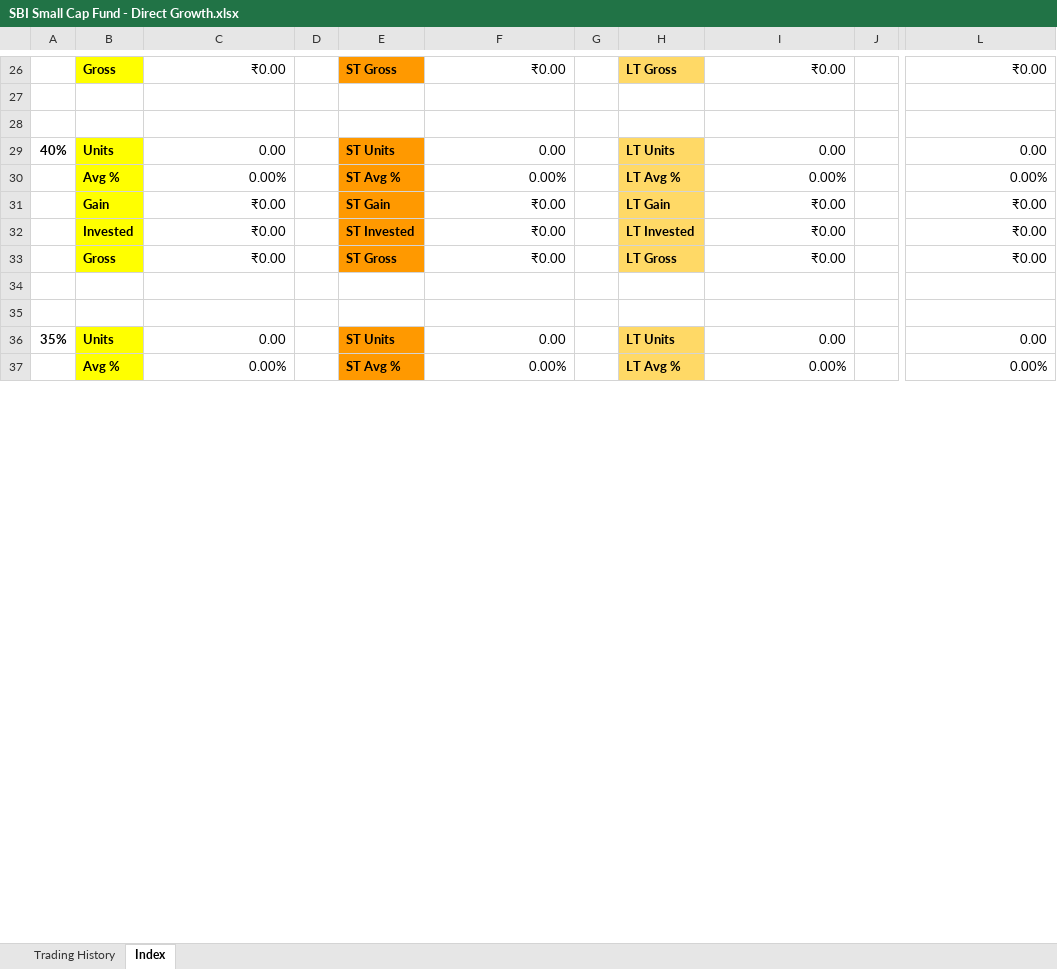
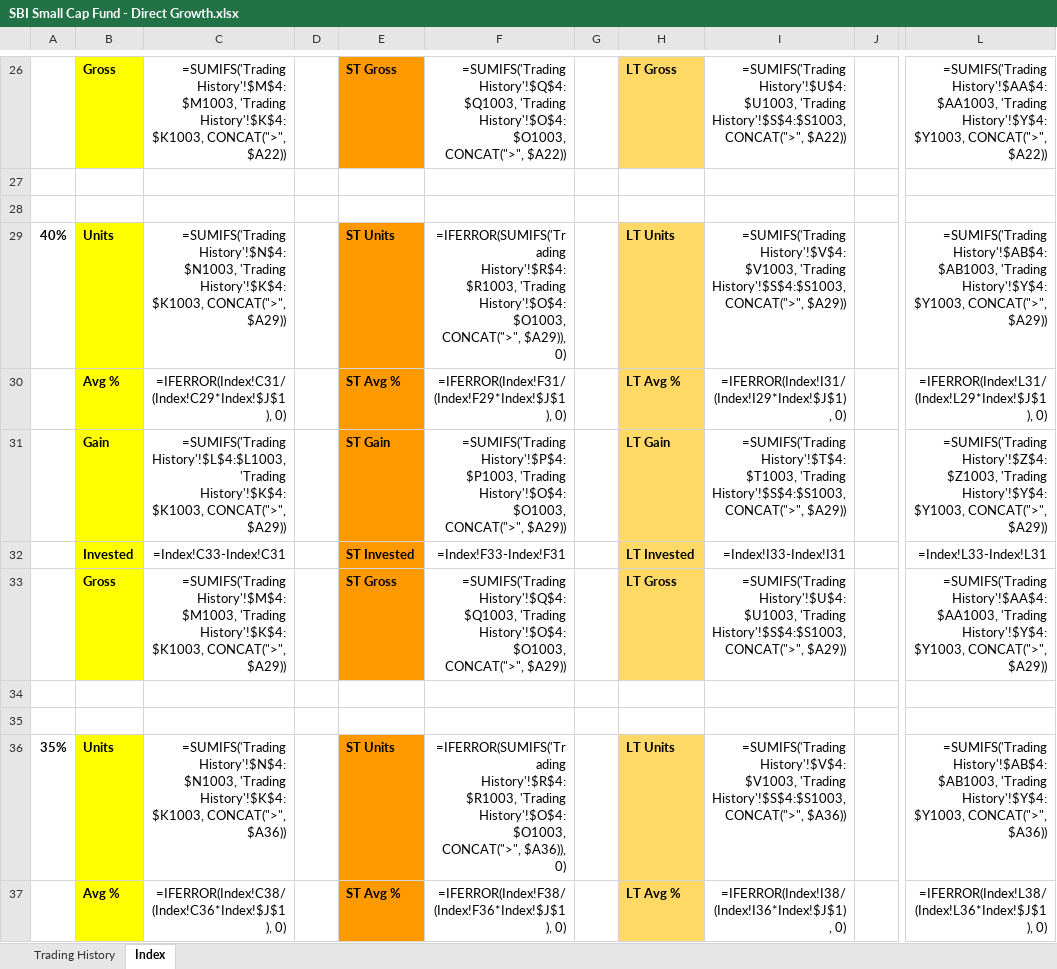
Before and after one commit to leninkumar-sv-office/pl-int, an Excel workbook: dumps/Mutual Funds/SBI Small Cap Fund - Direct Growth.xlsx, sheet Index, drawn as a sheet; only a part is shown, gaps mark what is left out; values as stored, in another font and other column widths than the file's, no borders; formulas without a stored value are shown as written; charts and pictures not drawn; the diff covers the shown part only; the diff names each change by its address in the sheet, - before the commit and + after, or states it on an @@ line.

```diff
--- a/dumps/Mutual Funds/SBI Small Cap Fund - Direct Growth.xlsx (sheet Index)
+++ b/dumps/Mutual Funds/SBI Small Cap Fund - Direct Growth.xlsx (sheet Index)
-C26: ₹0.00
+C26: =SUMIFS('Trading History'!$M$4:$M1003, 'Trading History'!$K$4:$K1003, CONCAT(">", $A22))
-F26: ₹0.00
+F26: =SUMIFS('Trading History'!$Q$4:$Q1003, 'Trading History'!$O$4:$O1003, CONCAT(">", $A22))
-I26: ₹0.00
+I26: =SUMIFS('Trading History'!$U$4:$U1003, 'Trading History'!$S$4:$S1003, CONCAT(">", $A22))
-L26: ₹0.00
+L26: =SUMIFS('Trading History'!$AA$4:$AA1003, 'Trading History'!$Y$4:$Y1003, CONCAT(">", $A22))
-C29: 0.00
+C29: =SUMIFS('Trading History'!$N$4:$N1003, 'Trading History'!$K$4:$K1003, CONCAT(">", $A29))
-F29: 0.00
+F29: =IFERROR(SUMIFS('Trading History'!$R$4:$R1003, 'Trading History'!$O$4:$O1003, CONCAT(">", $A29)), 0)
-I29: 0.00
+I29: =SUMIFS('Trading History'!$V$4:$V1003, 'Trading History'!$S$4:$S1003, CONCAT(">", $A29))
-L29: 0.00
+L29: =SUMIFS('Trading History'!$AB$4:$AB1003, 'Trading History'!$Y$4:$Y1003, CONCAT(">", $A29))
-C30: 0.00%
+C30: =IFERROR(Index!C31/(Index!C29*Index!$J$1), 0)
-F30: 0.00%
+F30: =IFERROR(Index!F31/(Index!F29*Index!$J$1), 0)
-I30: 0.00%
+I30: =IFERROR(Index!I31/(Index!I29*Index!$J$1), 0)
-L30: 0.00%
+L30: =IFERROR(Index!L31/(Index!L29*Index!$J$1), 0)
-C31: ₹0.00
+C31: =SUMIFS('Trading History'!$L$4:$L1003, 'Trading History'!$K$4:$K1003, CONCAT(">", $A29))
-F31: ₹0.00
+F31: =SUMIFS('Trading History'!$P$4:$P1003, 'Trading History'!$O$4:$O1003, CONCAT(">", $A29))
-I31: ₹0.00
+I31: =SUMIFS('Trading History'!$T$4:$T1003, 'Trading History'!$S$4:$S1003, CONCAT(">", $A29))
-L31: ₹0.00
+L31: =SUMIFS('Trading History'!$Z$4:$Z1003, 'Trading History'!$Y$4:$Y1003, CONCAT(">", $A29))
-C32: ₹0.00
+C32: =Index!C33-Index!C31
-F32: ₹0.00
+F32: =Index!F33-Index!F31
-I32: ₹0.00
+I32: =Index!I33-Index!I31
-L32: ₹0.00
+L32: =Index!L33-Index!L31
-C33: ₹0.00
+C33: =SUMIFS('Trading History'!$M$4:$M1003, 'Trading History'!$K$4:$K1003, CONCAT(">", $A29))
-F33: ₹0.00
+F33: =SUMIFS('Trading History'!$Q$4:$Q1003, 'Trading History'!$O$4:$O1003, CONCAT(">", $A29))
-I33: ₹0.00
+I33: =SUMIFS('Trading History'!$U$4:$U1003, 'Trading History'!$S$4:$S1003, CONCAT(">", $A29))
-L33: ₹0.00
+L33: =SUMIFS('Trading History'!$AA$4:$AA1003, 'Trading History'!$Y$4:$Y1003, CONCAT(">", $A29))
-C36: 0.00
+C36: =SUMIFS('Trading History'!$N$4:$N1003, 'Trading History'!$K$4:$K1003, CONCAT(">", $A36))
-F36: 0.00
+F36: =IFERROR(SUMIFS('Trading History'!$R$4:$R1003, 'Trading History'!$O$4:$O1003, CONCAT(">", $A36)), 0)
-I36: 0.00
+I36: =SUMIFS('Trading History'!$V$4:$V1003, 'Trading History'!$S$4:$S1003, CONCAT(">", $A36))
-L36: 0.00
+L36: =SUMIFS('Trading History'!$AB$4:$AB1003, 'Trading History'!$Y$4:$Y1003, CONCAT(">", $A36))
-C37: 0.00%
+C37: =IFERROR(Index!C38/(Index!C36*Index!$J$1), 0)
-F37: 0.00%
+F37: =IFERROR(Index!F38/(Index!F36*Index!$J$1), 0)
-I37: 0.00%
+I37: =IFERROR(Index!I38/(Index!I36*Index!$J$1), 0)
-L37: 0.00%
+L37: =IFERROR(Index!L38/(Index!L36*Index!$J$1), 0)
```
Also changed, not shown: 213 edited cells elsewhere in this sheet, sheet Trading History, charts or pictures, 14 other files.
